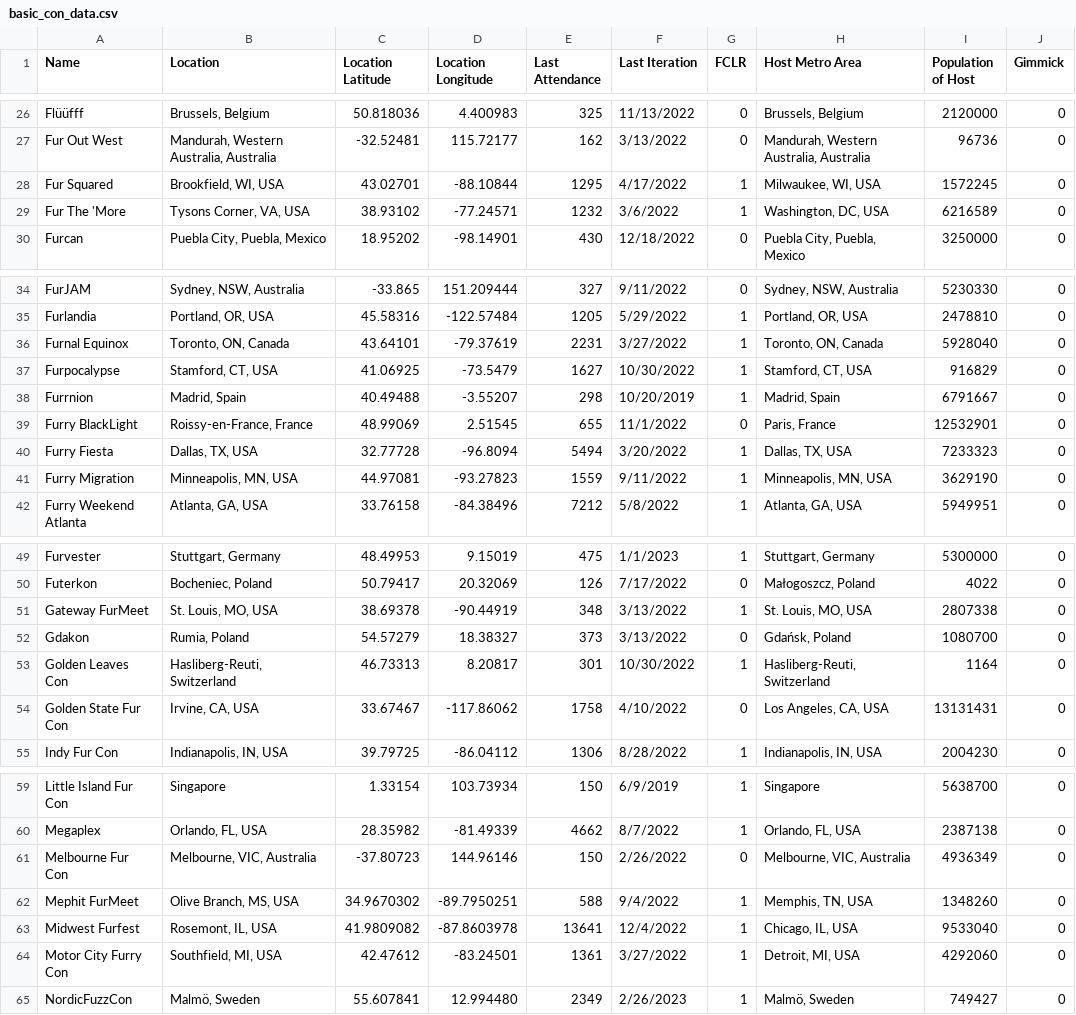
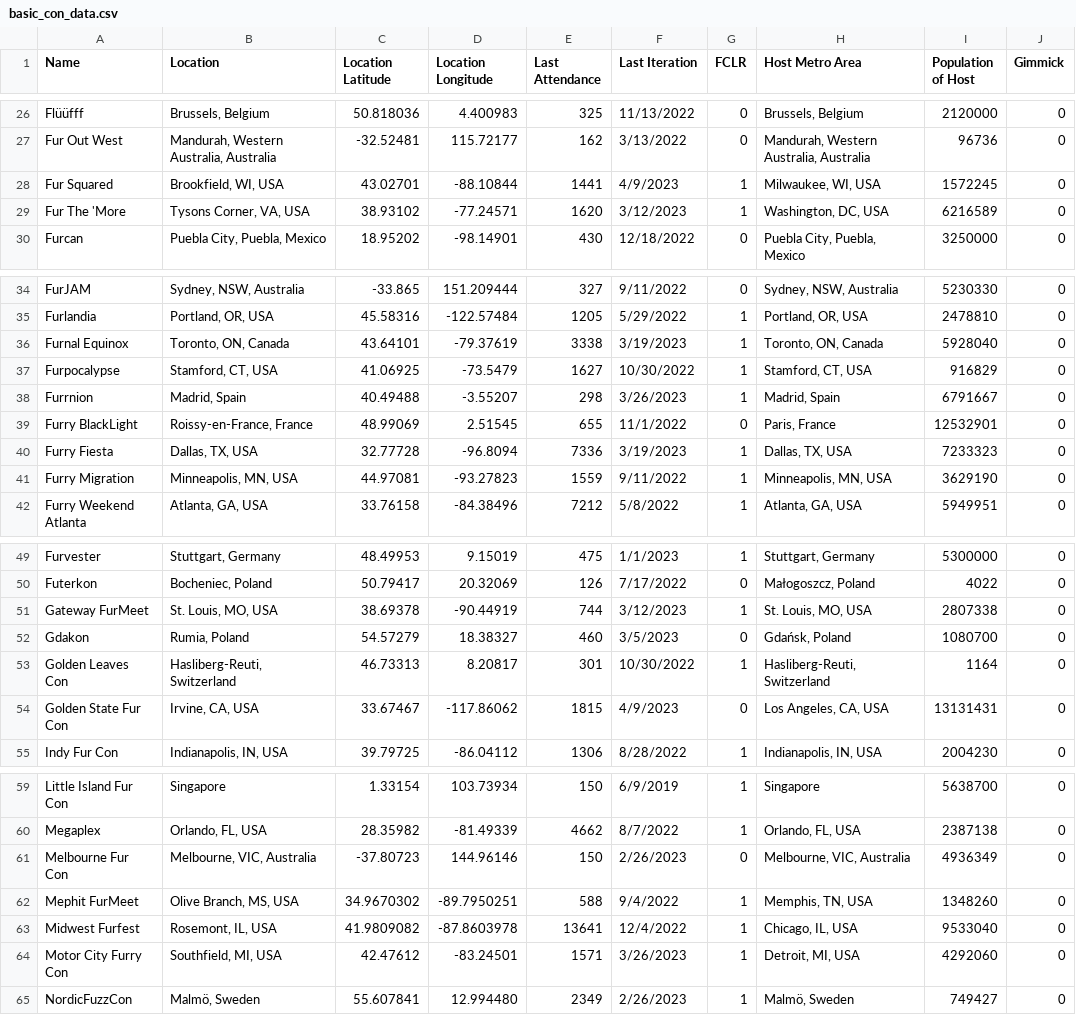
Before and after one commit to huehuecoyotl/furry-con-map, a CSV file: basic_con_data.csv, drawn as a sheet; only a part is shown, gaps mark what is left out.

Commit message:
updated 2023 events

```diff
--- a/basic_con_data.csv
+++ b/basic_con_data.csv
@@ -27,4 +27,4 @@
 "Fur Out West","Mandurah, Western Australia, Australia",-32.52481,115.72177,162,"3/13/2022",0,"Mandurah, Western Australia, Australia",96736,0
-"Fur Squared","Brookfield, WI, USA",43.02701,-88.10844,1295,"4/17/2022",1,"Milwaukee, WI, USA",1572245,0
-"Fur The 'More","Tysons Corner, VA, USA",38.93102,-77.24571,1232,"3/6/2022",1,"Washington, DC, USA",6216589,0
+"Fur Squared","Brookfield, WI, USA",43.02701,-88.10844,1441,"4/9/2023",1,"Milwaukee, WI, USA",1572245,0
+"Fur The 'More","Tysons Corner, VA, USA",38.93102,-77.24571,1620,"3/12/2023",1,"Washington, DC, USA",6216589,0
 "Furcan","Puebla City, Puebla, Mexico",18.95202,-98.14901,430,"12/18/2022",0,"Puebla City, Puebla, Mexico",3250000,0
@@ -35,7 +35,7 @@
 "Furlandia","Portland, OR, USA",45.58316,-122.57484,1205,"5/29/2022",1,"Portland, OR, USA",2478810,0
-"Furnal Equinox","Toronto, ON, Canada",43.64101,-79.37619,2231,"3/27/2022",1,"Toronto, ON, Canada",5928040,0
+"Furnal Equinox","Toronto, ON, Canada",43.64101,-79.37619,3338,"3/19/2023",1,"Toronto, ON, Canada",5928040,0
 "Furpocalypse","Stamford, CT, USA",41.06925,-73.5479,1627,"10/30/2022",1,"Stamford, CT, USA",916829,0
-"Furrnion","Madrid, Spain",40.49488,-3.55207,298,"10/20/2019",1,"Madrid, Spain",6791667,0
+"Furrnion","Madrid, Spain",40.49488,-3.55207,298,"3/26/2023",1,"Madrid, Spain",6791667,0
 "Furry BlackLight","Roissy-en-France, France",48.99069,2.51545,655,"11/1/2022",0,"Paris, France",12532901,0
-"Furry Fiesta","Dallas, TX, USA",32.77728,-96.8094,5494,"3/20/2022",1,"Dallas, TX, USA",7233323,0
+"Furry Fiesta","Dallas, TX, USA",32.77728,-96.8094,7336,"3/19/2023",1,"Dallas, TX, USA",7233323,0
 "Furry Migration","Minneapolis, MN, USA",44.97081,-93.27823,1559,"9/11/2022",1,"Minneapolis, MN, USA",3629190,0
@@ -50,6 +50,6 @@
 "Futerkon","Bocheniec, Poland",50.79417,20.32069,126,"7/17/2022",0,"Małogoszcz, Poland",4022,0
-"Gateway FurMeet","St. Louis, MO, USA",38.69378,-90.44919,348,"3/13/2022",1,"St. Louis, MO, USA",2807338,0
-"Gdakon","Rumia, Poland",54.57279,18.38327,373,"3/13/2022",0,"Gdańsk, Poland",1080700,0
+"Gateway FurMeet","St. Louis, MO, USA",38.69378,-90.44919,744,"3/12/2023",1,"St. Louis, MO, USA",2807338,0
+"Gdakon","Rumia, Poland",54.57279,18.38327,460,"3/5/2023",0,"Gdańsk, Poland",1080700,0
 "Golden Leaves Con","Hasliberg-Reuti, Switzerland",46.73313,8.20817,301,"10/30/2022",1,"Hasliberg-Reuti, Switzerland",1164,0
-"Golden State Fur Con","Irvine, CA, USA",33.67467,-117.86062,1758,"4/10/2022",0,"Los Angeles, CA, USA",13131431,0
+"Golden State Fur Con","Irvine, CA, USA",33.67467,-117.86062,1815,"4/9/2023",0,"Los Angeles, CA, USA",13131431,0
 "Indy Fur Con","Indianapolis, IN, USA",39.79725,-86.04112,1306,"8/28/2022",1,"Indianapolis, IN, USA",2004230,0
@@ -60,6 +60,6 @@
 "Megaplex","Orlando, FL, USA",28.35982,-81.49339,4662,"8/7/2022",1,"Orlando, FL, USA",2387138,0
-"Melbourne Fur Con","Melbourne, VIC, Australia",-37.80723,144.96146,150,"2/26/2022",0,"Melbourne, VIC, Australia",4936349,0
+"Melbourne Fur Con","Melbourne, VIC, Australia",-37.80723,144.96146,150,"2/26/2023",0,"Melbourne, VIC, Australia",4936349,0
 "Mephit FurMeet","Olive Branch, MS, USA",34.9670302,-89.7950251,588,"9/4/2022",1,"Memphis, TN, USA",1348260,0
 "Midwest Furfest","Rosemont, IL, USA",41.9809082,-87.8603978,13641,"12/4/2022",1,"Chicago, IL, USA",9533040,0
-"Motor City Furry Con","Southfield, MI, USA",42.47612,-83.24501,1361,"3/27/2022",1,"Detroit, MI, USA",4292060,0
+"Motor City Furry Con","Southfield, MI, USA",42.47612,-83.24501,1571,"3/26/2023",1,"Detroit, MI, USA",4292060,0
 "NordicFuzzCon","Malmö, Sweden",55.607841,12.994480,2349,"2/26/2023",1,"Malmö, Sweden",749427,0
```
